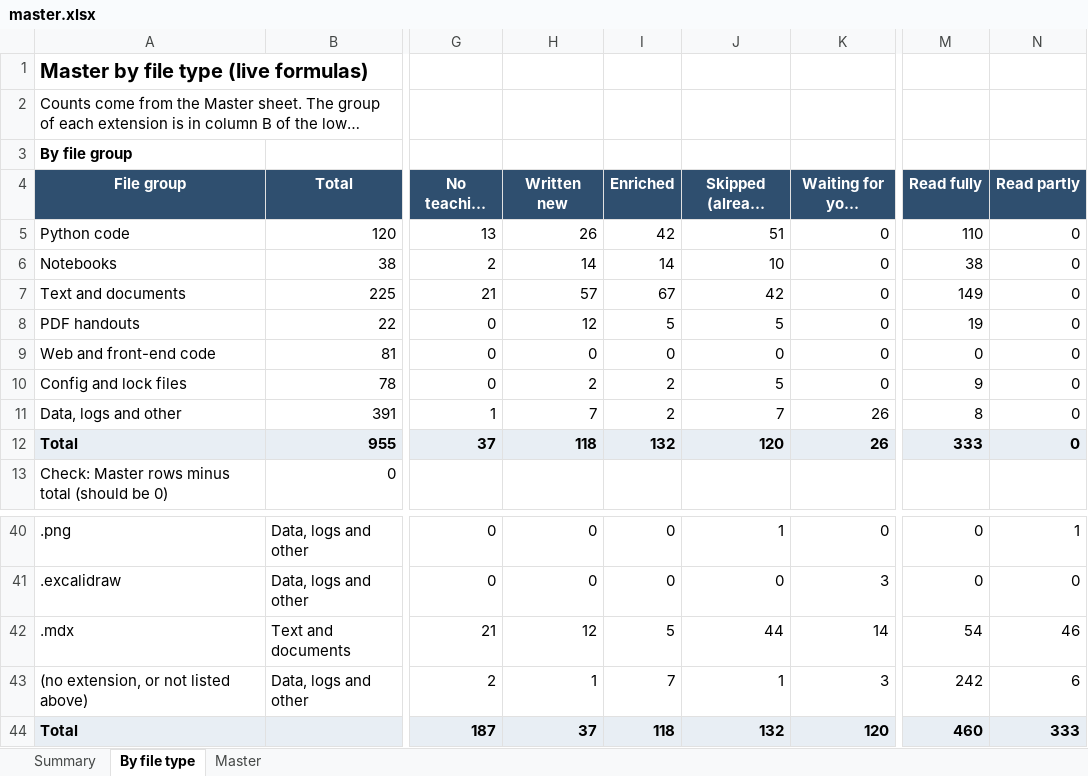
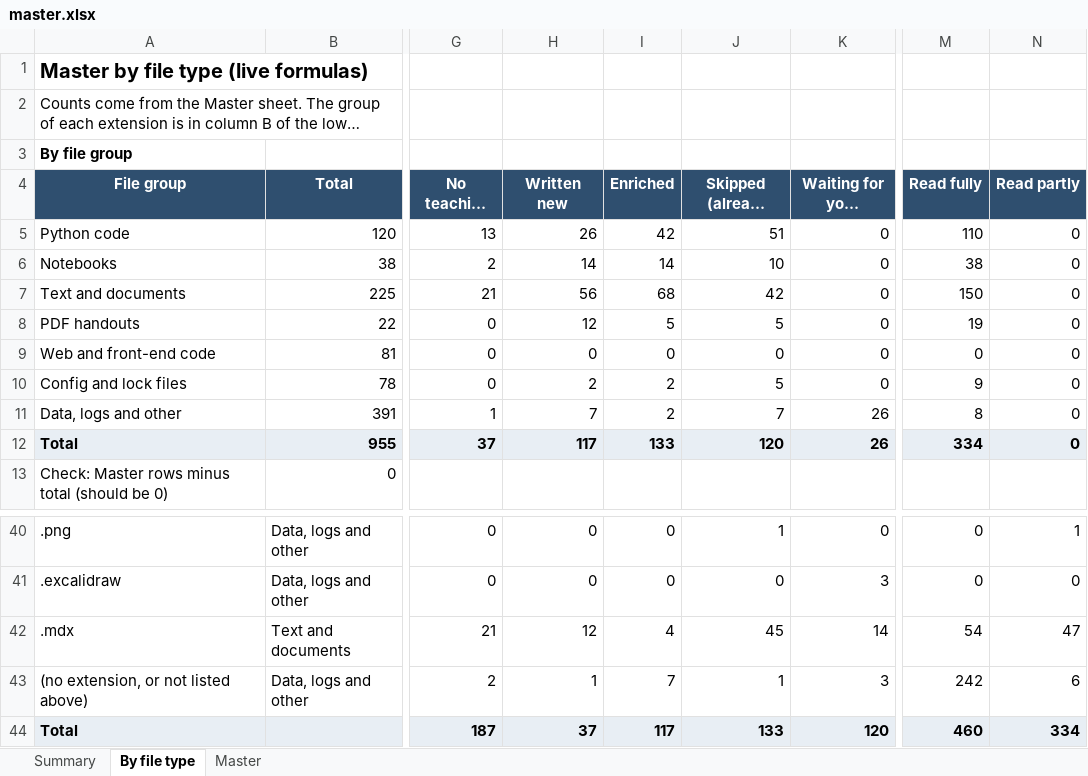
Before and after one commit to kiaanwankhede/MyNotes, an Excel workbook: master/master.xlsx, sheet By file type, drawn as a sheet; only a part is shown, gaps mark what is left out; long unchanged cells end in …; values as stored, in another font and other column widths than the file's, no borders; the diff names each change by its address in the sheet, - before the commit and + after, or states it on an @@ line.

```diff
--- a/master/master.xlsx (sheet By file type)
+++ b/master/master.xlsx (sheet By file type)
-H7 (Written new): 57
+H7 (Written new): 56
-I7 (Enriched): 67
+I7 (Enriched): 68
-M7 (Read fully): 149
+M7 (Read fully): 150
-H12 (Written new): 118
+H12 (Written new): 117
-I12 (Enriched): 132
+I12 (Enriched): 133
-M12 (Read fully): 333
+M12 (Read fully): 334
-I42 (Enriched): 5
+I42 (Enriched): 4
-J42 (Skipped (already covered)): 44
+J42 (Skipped (already covered)): 45
-N42 (Read partly): 46
+N42 (Read partly): 47
-I44 (Enriched): 118
+I44 (Enriched): 117
-J44 (Skipped (already covered)): 132
+J44 (Skipped (already covered)): 133
-N44 (Read partly): 333
+N44 (Read partly): 334
```
Also changed, not shown: sheet Master, sheet Summary, 1 other file.
